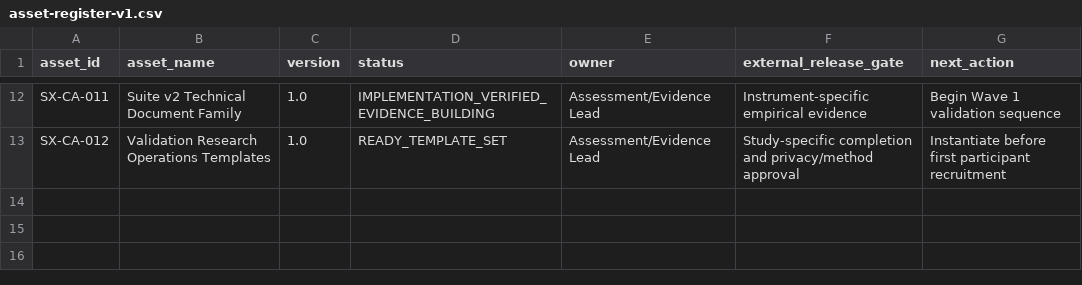
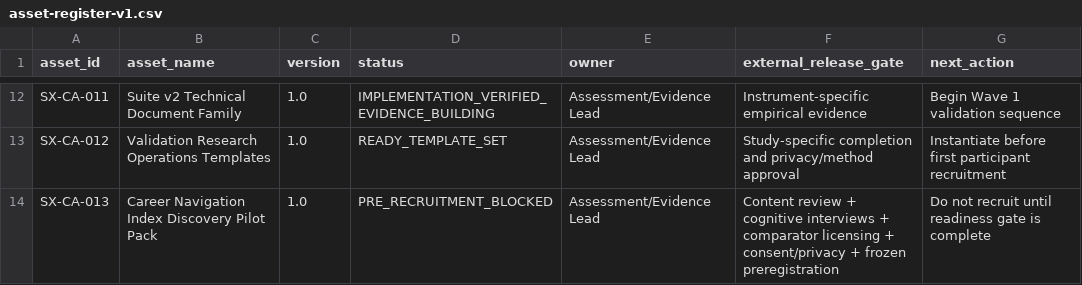
Before and after one commit to sbanhr-a11y/Syntropix, a CSV file: credibility-assets/asset-register-v1.csv, drawn as a sheet; only a part is shown, gaps mark what is left out; the diff names each change by its address in the sheet, - before the commit and + after, or states it on an @@ line.

Commit message:
Register first instrument-specific pilot pack

```diff
--- a/credibility-assets/asset-register-v1.csv
+++ b/credibility-assets/asset-register-v1.csv
+row 14: SX-CA-013 | Career Navigation Index Discovery Pilot Pack | 1.0 | PRE_RECRUITMENT_BLOCKED | Assessment/Evidence Lead | Content review + cognitive interviews + comparator licensing + consent/privacy + frozen preregistration | Do not recruit until readiness gate is complete
```
